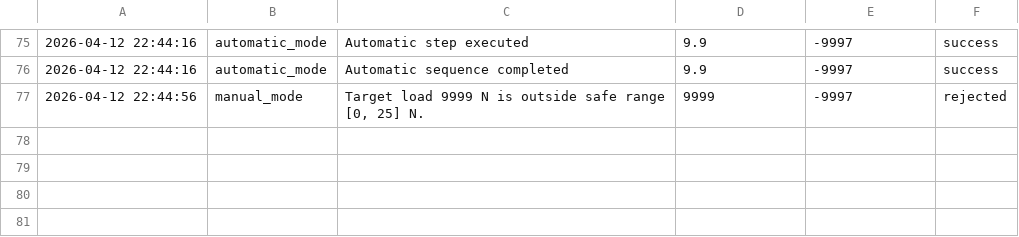
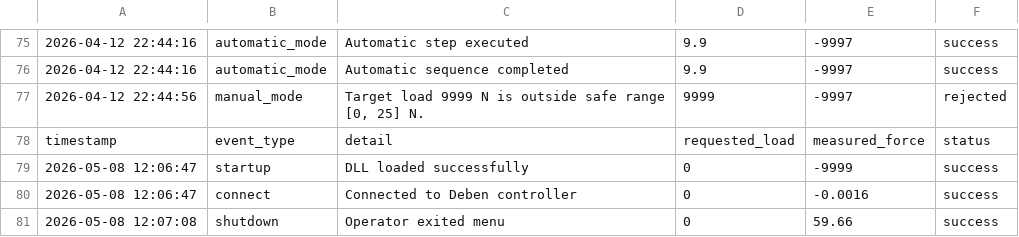
Before and after one commit to OSU-Enhancing-Deformation-Analysis/Deban-API, a CSV file: src/deban_api_log.csv, drawn as a sheet; only a part is shown, gaps mark what is left out; the diff names each change by its address in the sheet, - before the commit and + after, or states it on an @@ line.

```diff
--- a/src/deban_api_log.csv
+++ b/src/deban_api_log.csv
+row 78: timestamp | event_type | detail | requested_load | measured_force | status
+row 79: 2026-05-08 12:06:47 | startup | DLL loaded successfully | 0 | -9999 | success
+row 80: 2026-05-08 12:06:47 | connect | Connected to Deben controller | 0 | -0.0016 | success
+row 81: 2026-05-08 12:07:08 | shutdown | Operator exited menu | 0 | 59.66 | success
```
Also changed, not shown: 9 other files.
